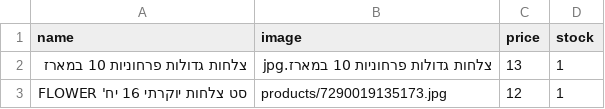
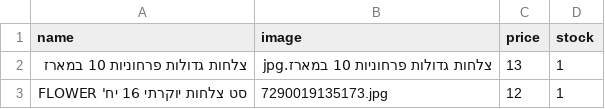
Before and after one commit to falulfa2711/upstock, a CSV file: stock_pesach.csv, drawn as a sheet.

Commit message:
Update stock_pesach.csv

```diff
--- a/stock_pesach.csv
+++ b/stock_pesach.csv
@@ -2,2 +2,2 @@ name,image,price,stock
 צלחות גדולות פרחוניות 10 במארז,צלחות גדולות פרחוניות 10 במארז.jpg,13,1
-סט צלחות יוקרתי 16 יח' FLOWER,products/7290019135173.jpg,12,1
+סט צלחות יוקרתי 16 יח' FLOWER,7290019135173.jpg,12,1
```
